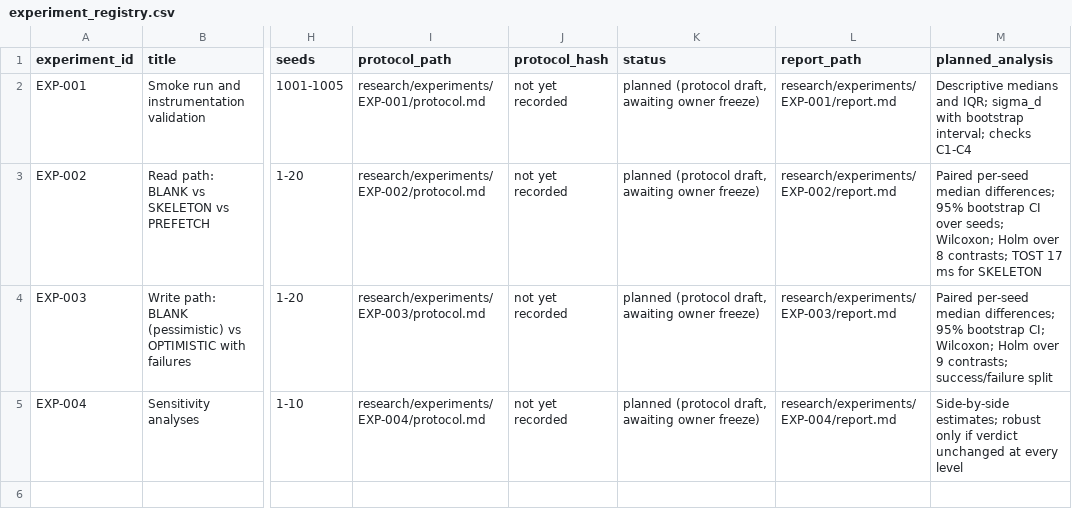
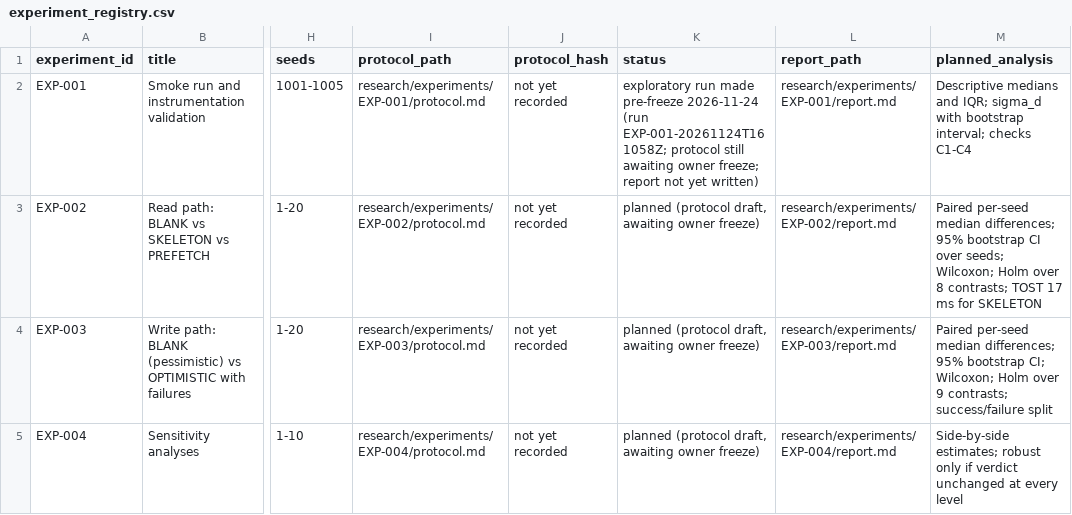
Before and after one commit to mohamedbechirkefi/scroll-perceived-performance, a CSV file: research/experiment_registry.csv, drawn as a sheet; only a part is shown, gaps mark what is left out; the diff names each change by its address in the sheet, - before the commit and + after, or states it on an @@ line.

```diff
--- a/research/experiment_registry.csv
+++ b/research/experiment_registry.csv
-K2 (status): planned (protocol draft, awaiting owner freeze)
+K2 (status): exploratory run made pre-freeze 2026-11-24 (run EXP-001-20261124T161058Z; protocol still awaiting owner freeze; report not yet written)
```
Also changed, not shown: 31 other files.
